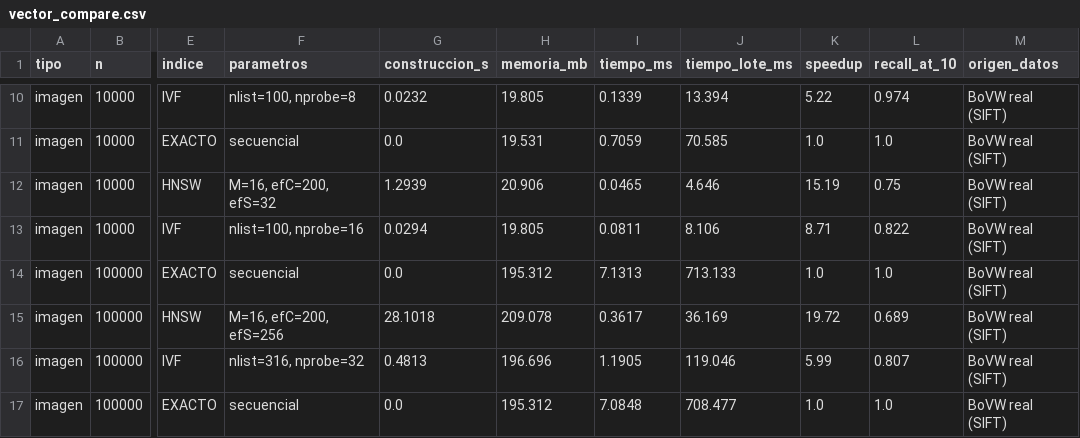
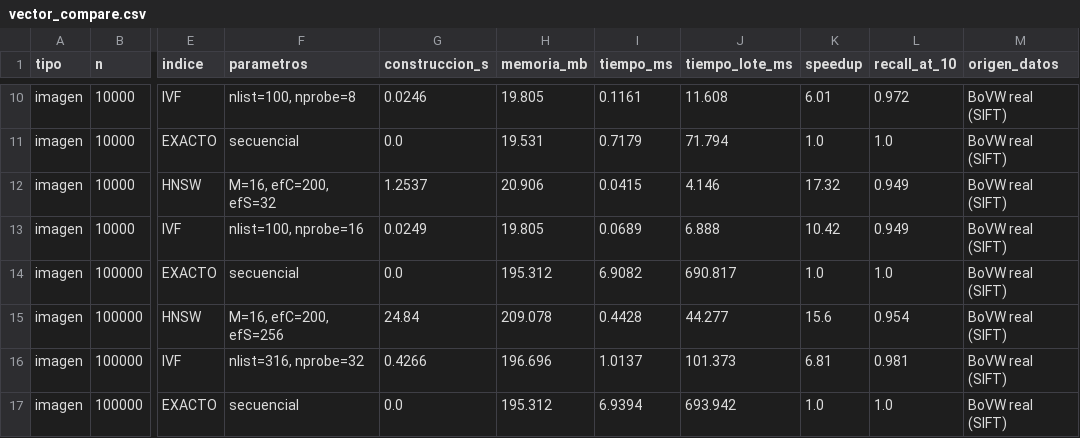
Before and after one commit to iranalvarez27/Proyecto-BD2, a CSV file: bench/results/vector_compare.csv, drawn as a sheet; only a part is shown, gaps mark what is left out; the diff covers the shown part only; the diff names each change by its address in the sheet, - before the commit and + after, or states it on an @@ line.

```diff
--- a/bench/results/vector_compare.csv
+++ b/bench/results/vector_compare.csv
-G10 (construccion_s): 0.0232
+G10 (construccion_s): 0.0246
-I10 (tiempo_ms): 0.1339
+I10 (tiempo_ms): 0.1161
-J10 (tiempo_lote_ms): 13.394
+J10 (tiempo_lote_ms): 11.608
-K10 (speedup): 5.22
+K10 (speedup): 6.01
-L10 (recall_at_10): 0.974
+L10 (recall_at_10): 0.972
-I11 (tiempo_ms): 0.7059
+I11 (tiempo_ms): 0.7179
-J11 (tiempo_lote_ms): 70.585
+J11 (tiempo_lote_ms): 71.794
-G12 (construccion_s): 1.2939
+G12 (construccion_s): 1.2537
-I12 (tiempo_ms): 0.0465
+I12 (tiempo_ms): 0.0415
-J12 (tiempo_lote_ms): 4.646
+J12 (tiempo_lote_ms): 4.146
-K12 (speedup): 15.19
+K12 (speedup): 17.32
-L12 (recall_at_10): 0.75
+L12 (recall_at_10): 0.949
-G13 (construccion_s): 0.0294
+G13 (construccion_s): 0.0249
-I13 (tiempo_ms): 0.0811
+I13 (tiempo_ms): 0.0689
-J13 (tiempo_lote_ms): 8.106
+J13 (tiempo_lote_ms): 6.888
-K13 (speedup): 8.71
+K13 (speedup): 10.42
-L13 (recall_at_10): 0.822
+L13 (recall_at_10): 0.949
-I14 (tiempo_ms): 7.1313
+I14 (tiempo_ms): 6.9082
-J14 (tiempo_lote_ms): 713.133
+J14 (tiempo_lote_ms): 690.817
-G15 (construccion_s): 28.1018
+G15 (construccion_s): 24.84
-I15 (tiempo_ms): 0.3617
+I15 (tiempo_ms): 0.4428
-J15 (tiempo_lote_ms): 36.169
+J15 (tiempo_lote_ms): 44.277
-K15 (speedup): 19.72
+K15 (speedup): 15.6
-L15 (recall_at_10): 0.689
+L15 (recall_at_10): 0.954
-G16 (construccion_s): 0.4813
+G16 (construccion_s): 0.4266
-I16 (tiempo_ms): 1.1905
+I16 (tiempo_ms): 1.0137
-J16 (tiempo_lote_ms): 119.046
+J16 (tiempo_lote_ms): 101.373
-K16 (speedup): 5.99
+K16 (speedup): 6.81
-L16 (recall_at_10): 0.807
+L16 (recall_at_10): 0.981
-I17 (tiempo_ms): 7.0848
+I17 (tiempo_ms): 6.9394
-J17 (tiempo_lote_ms): 708.477
+J17 (tiempo_lote_ms): 693.942
```
Also changed, not shown: 112 edited cells elsewhere in this file, bench/results/texto_construccion.csv, bench/results/texto_consultas.csv, 9 other files.
